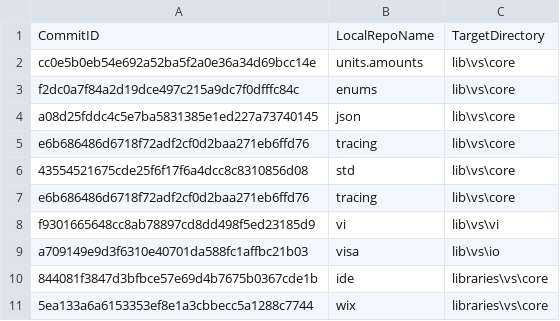
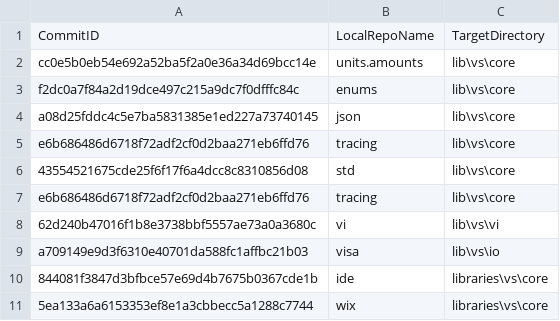
Before and after one commit to ATECoder/dn.vi.ivi, a CSV file: externalReposCommits.csv, drawn as a sheet.

```diff
--- a/externalReposCommits.csv
+++ b/externalReposCommits.csv
@@ -7,3 +7,3 @@ e6b686486d6718f72adf2cf0d2baa271eb6ffd76,tracing,lib\vs\core
 e6b686486d6718f72adf2cf0d2baa271eb6ffd76,tracing,lib\vs\core
-f9301665648cc8ab78897cd8dd498f5ed23185d9,vi,lib\vs\vi
+62d240b47016f1b8e3738bbf5557ae73a0a3680c,vi,lib\vs\vi
 a709149e9d3f6310e40701da588fc1affbc21b03,visa,lib\vs\io
```
Also changed, not shown: 2 other files.
